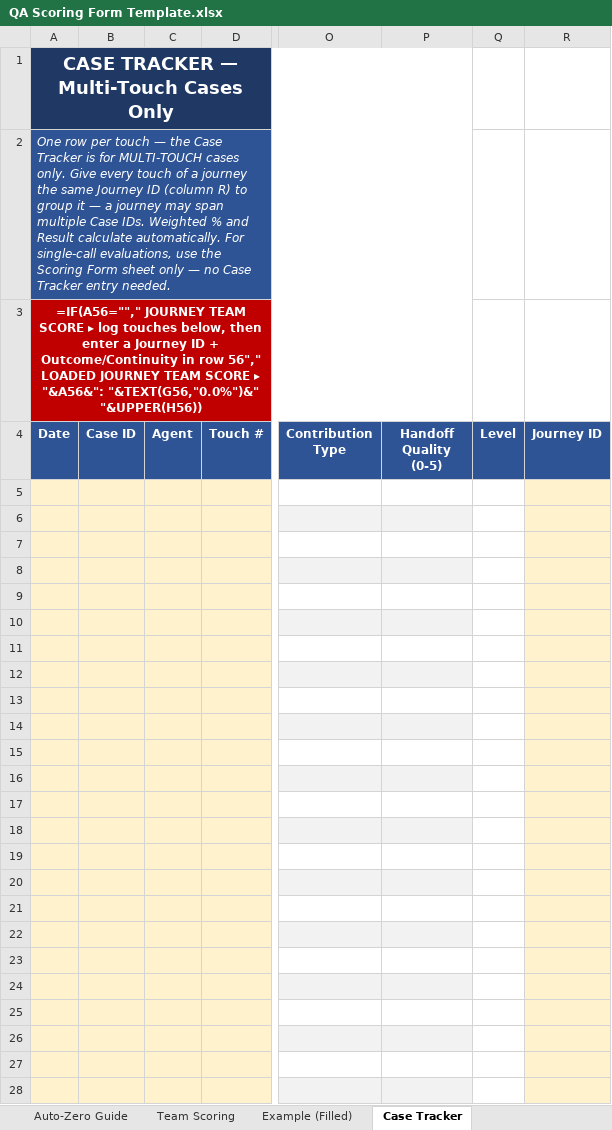
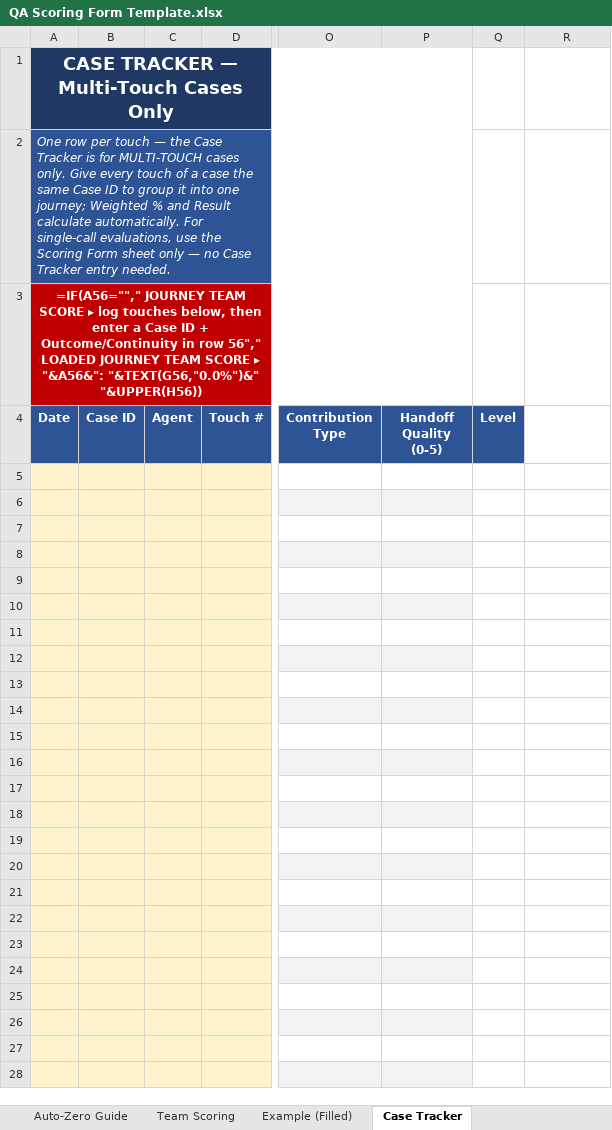
Before and after one commit to edmarpadayhag-vscode/Linksys-QA-Rubric-Form, an Excel workbook: QA Scoring Form Template.xlsx, sheet Case Tracker, drawn as a sheet; only a part is shown, gaps mark what is left out; values as stored, in another font and other column widths than the file's, no borders; formulas without a stored value are shown as written; conditional formats not drawn; the diff covers the shown part only; the diff names each change by its address in the sheet, - before the commit and + after, or states it on an @@ line.

```diff
--- a/QA Scoring Form Template.xlsx (sheet Case Tracker)
+++ b/QA Scoring Form Template.xlsx (sheet Case Tracker)
-A2 (Date): …of a journey the same Journey ID (column R) to group it — a journey may span multiple Case IDs. Weighted %…
+A2 (Date): …of a case the same Case ID to group it into one journey; Weighted %…
-A3 (Date): …enter a Journey ID +…
+A3 (Date): …enter a Case ID +…
-R4: Journey ID
+R4: (empty)
-R4 fill: #2E5496
+R4 fill: none
-R5:R28 fill: #FFF2CC
+R5:R28 fill: none
```
Also changed, not shown: 22 edited cells and cell formats elsewhere in this sheet, sheet Team Scoring, sheet Multi-Touch Guide.
